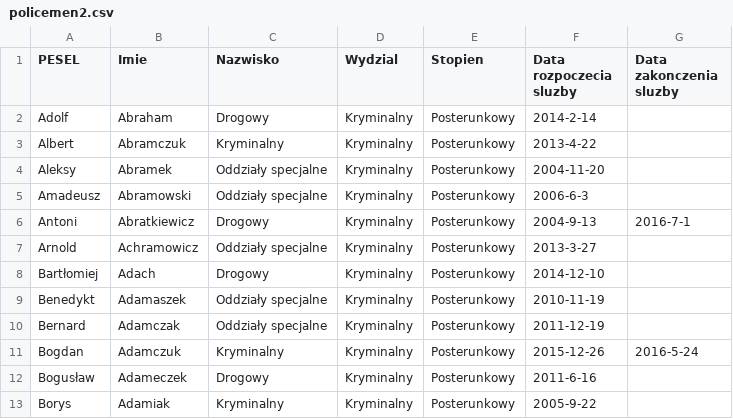
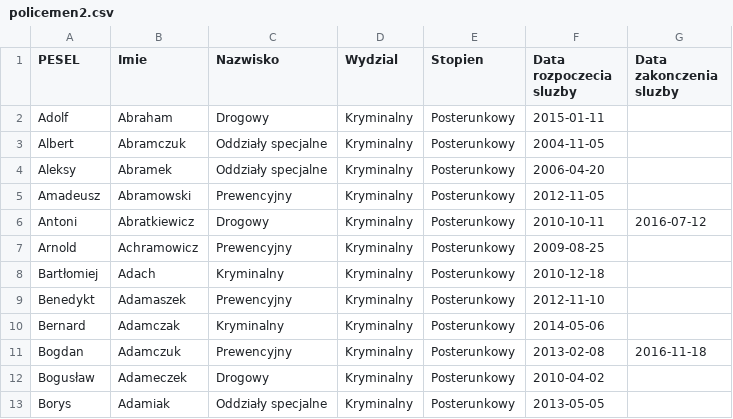
Before and after one commit to NerkiTrzy/LapaniePrzestepcow, a CSV file: GeneratorLapaniaPrzestepcow/src/Data/policemen2.csv, drawn as a sheet.

```diff
--- a/GeneratorLapaniaPrzestepcow/src/Data/policemen2.csv
+++ b/GeneratorLapaniaPrzestepcow/src/Data/policemen2.csv
@@ -1,13 +1,13 @@
 PESEL;Imie;Nazwisko;Wydzial;Stopien;Data rozpoczecia sluzby;Data zakonczenia sluzby;
-Adolf;Abraham;Drogowy;Kryminalny;Posterunkowy;2014-2-14;;
-Albert;Abramczuk;Kryminalny;Kryminalny;Posterunkowy;2013-4-22;;
-Aleksy;Abramek;Oddziały specjalne;Kryminalny;Posterunkowy;2004-11-20;;
-Amadeusz;Abramowski;Oddziały specjalne;Kryminalny;Posterunkowy;2006-6-3;;
-Antoni;Abratkiewicz;Drogowy;Kryminalny;Posterunkowy;2004-9-13;2016-7-1;
-Arnold;Achramowicz;Oddziały specjalne;Kryminalny;Posterunkowy;2013-3-27;;
-Bartłomiej;Adach;Drogowy;Kryminalny;Posterunkowy;2014-12-10;;
-Benedykt;Adamaszek;Oddziały specjalne;Kryminalny;Posterunkowy;2010-11-19;;
-Bernard;Adamczak;Oddziały specjalne;Kryminalny;Posterunkowy;2011-12-19;;
-Bogdan;Adamczuk;Kryminalny;Kryminalny;Posterunkowy;2015-12-26;2016-5-24;
-Bogusław;Adameczek;Drogowy;Kryminalny;Posterunkowy;2011-6-16;;
-Borys;Adamiak;Kryminalny;Kryminalny;Posterunkowy;2005-9-22;;
+Adolf;Abraham;Drogowy;Kryminalny;Posterunkowy;2015-01-11;;
+Albert;Abramczuk;Oddziały specjalne;Kryminalny;Posterunkowy;2004-11-05;;
+Aleksy;Abramek;Oddziały specjalne;Kryminalny;Posterunkowy;2006-04-20;;
+Amadeusz;Abramowski;Prewencyjny;Kryminalny;Posterunkowy;2012-11-05;;
+Antoni;Abratkiewicz;Drogowy;Kryminalny;Posterunkowy;2010-10-11;2016-07-12;
+Arnold;Achramowicz;Prewencyjny;Kryminalny;Posterunkowy;2009-08-25;;
+Bartłomiej;Adach;Kryminalny;Kryminalny;Posterunkowy;2010-12-18;;
+Benedykt;Adamaszek;Prewencyjny;Kryminalny;Posterunkowy;2012-11-10;;
+Bernard;Adamczak;Kryminalny;Kryminalny;Posterunkowy;2014-05-06;;
+Bogdan;Adamczuk;Prewencyjny;Kryminalny;Posterunkowy;2013-02-08;2016-11-18;
+Bogusław;Adameczek;Drogowy;Kryminalny;Posterunkowy;2010-04-02;;
+Borys;Adamiak;Oddziały specjalne;Kryminalny;Posterunkowy;2013-05-05;;
```
Also changed, not shown: GeneratorLapaniaPrzestepcow/src/Data/intervention.csv, GeneratorLapaniaPrzestepcow/src/Data/intervention2.csv, 15 other files.
